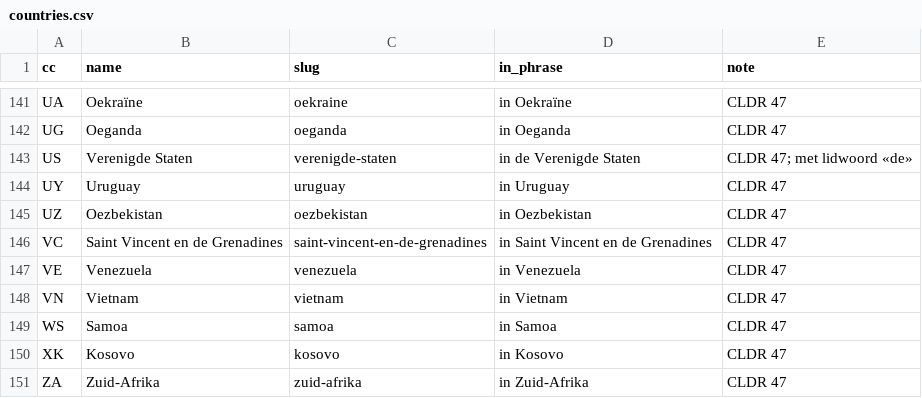
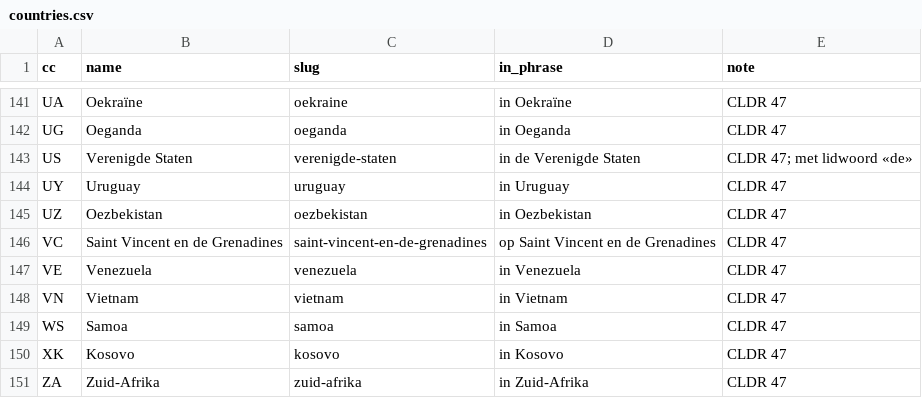
Before and after one commit to hemptoon/blokvolt-rs, a CSV file: content/world/i18n/nl/countries.csv, drawn as a sheet; only a part is shown, gaps mark what is left out.

```diff
--- a/content/world/i18n/nl/countries.csv
+++ b/content/world/i18n/nl/countries.csv
@@ -145,3 +145,3 @@ UY,Uruguay,uruguay,in Uruguay,CLDR 47
 UZ,Oezbekistan,oezbekistan,in Oezbekistan,CLDR 47
-VC,Saint Vincent en de Grenadines,saint-vincent-en-de-grenadines,in Saint Vincent en de Grenadines,CLDR 47
+VC,Saint Vincent en de Grenadines,saint-vincent-en-de-grenadines,op Saint Vincent en de Grenadines,CLDR 47
 VE,Venezuela,venezuela,in Venezuela,CLDR 47
```
Also changed, not shown: content/world/i18n/nl/cities.csv.
